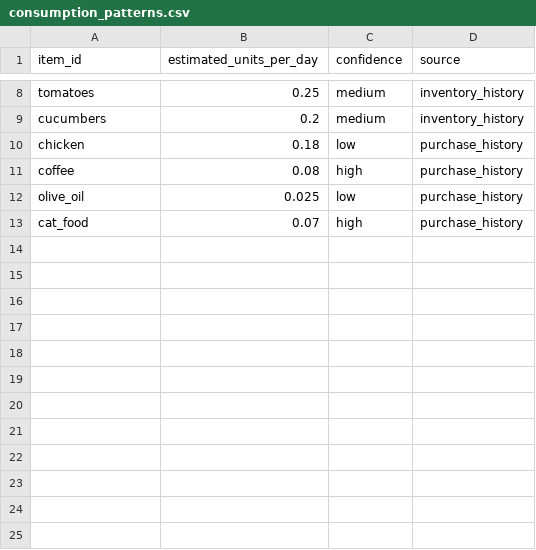
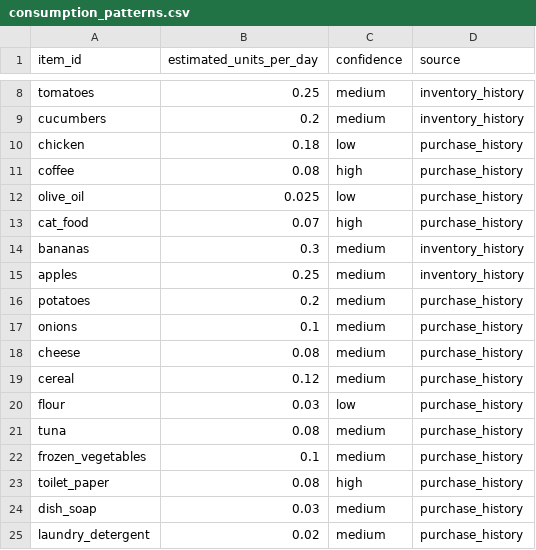
Before and after one commit to PantryPilotOrg/pantrypilot, a CSV file: data/consumption_patterns.csv, drawn as a sheet; only a part is shown, gaps mark what is left out.

```diff
--- a/data/consumption_patterns.csv
+++ b/data/consumption_patterns.csv
@@ -13 +13,13 @@ olive_oil,0.025,low,purchase_history
 cat_food,0.07,high,purchase_history
+bananas,0.3,medium,inventory_history
+apples,0.25,medium,inventory_history
+potatoes,0.2,medium,purchase_history
+onions,0.1,medium,purchase_history
+cheese,0.08,medium,purchase_history
+cereal,0.12,medium,purchase_history
+flour,0.03,low,purchase_history
+tuna,0.08,medium,purchase_history
+frozen_vegetables,0.1,medium,purchase_history
+toilet_paper,0.08,high,purchase_history
+dish_soap,0.03,medium,purchase_history
+laundry_detergent,0.02,medium,purchase_history
```
Also changed, not shown: data/inventory_day_1.csv, data/inventory_day_2.csv, 4 other files.
